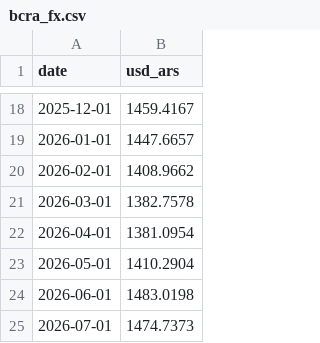
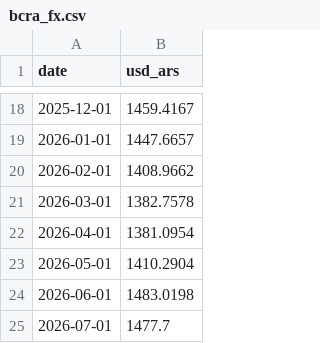
Before and after one commit to UlissePalmi/argentina_report, a CSV file: data/reserves/bcra_fx.csv, drawn as a sheet; only a part is shown, gaps mark what is left out.

```diff
--- a/data/reserves/bcra_fx.csv
+++ b/data/reserves/bcra_fx.csv
@@ -24,2 +24,2 @@ date,usd_ars
 2026-06-01,1483.0198
-2026-07-01,1474.7373
+2026-07-01,1477.7
```
Also changed, not shown: data/external/fx_parallel.csv, data/external/reer.csv, 4 other files.
